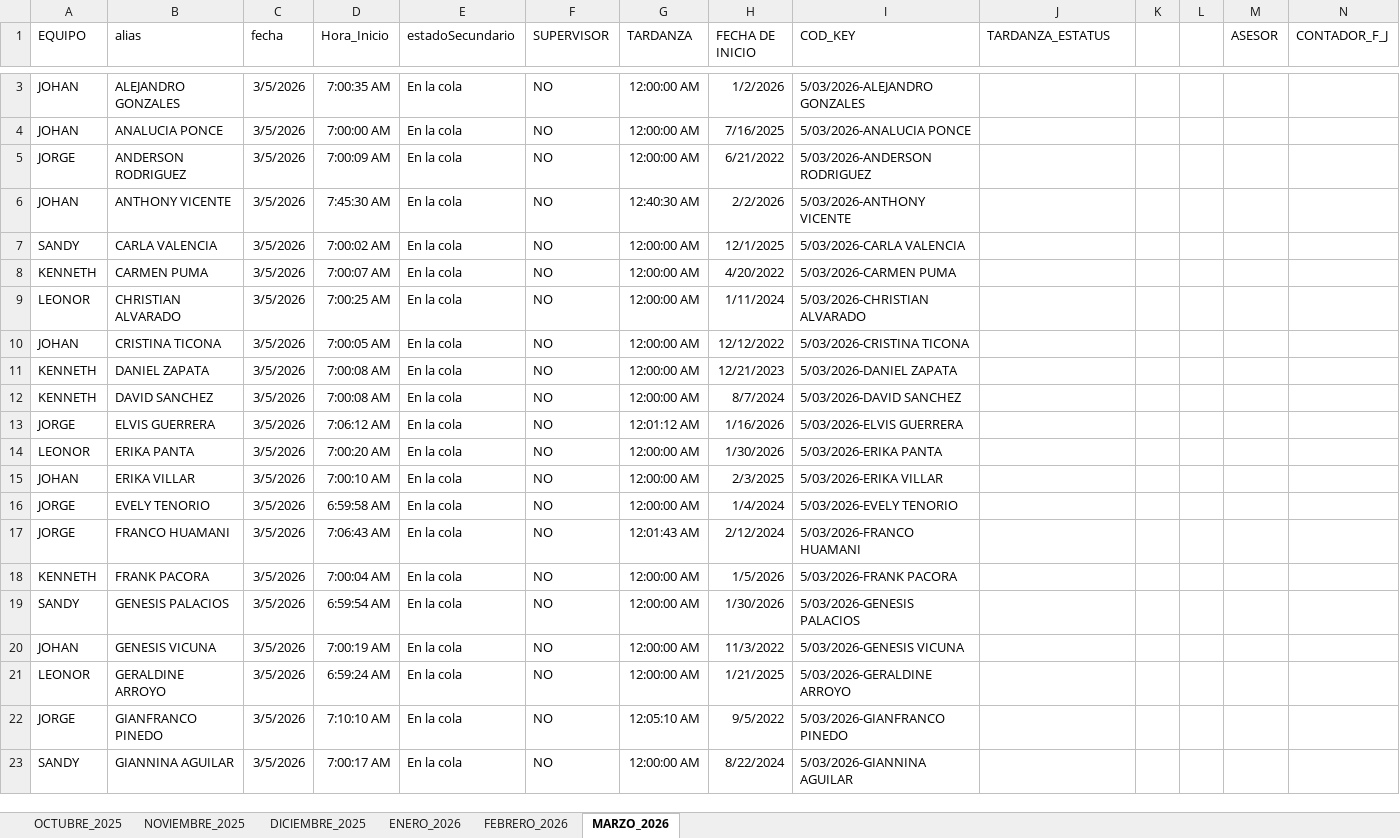
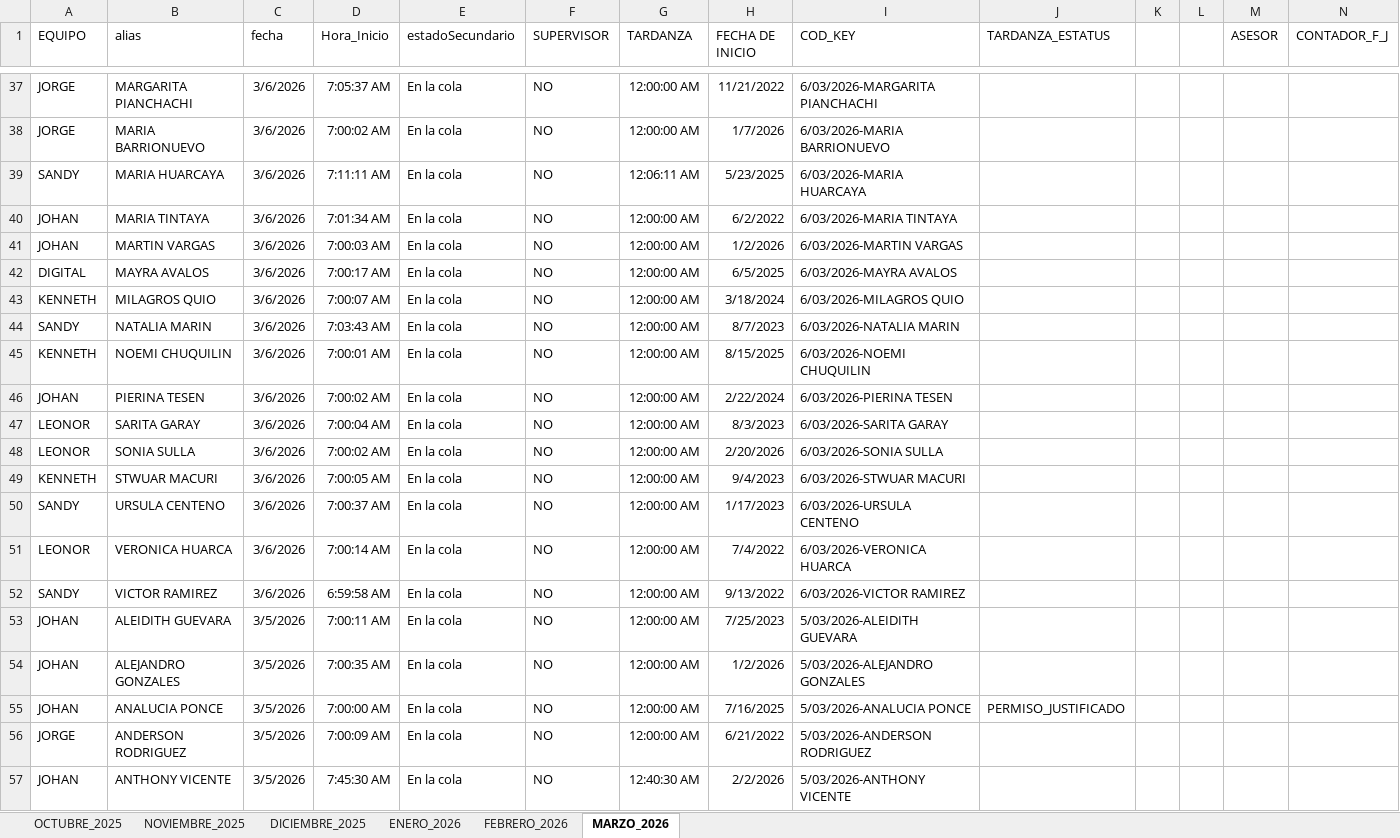
Before and after one commit to jvasquez98/Ranking, an Excel workbook: CS_MARCACIONES_ORCRIST.xlsx, sheet MARZO_2026, drawn as a sheet; only a part is shown, gaps mark what is left out; the shorter side is filled out with more unchanged rows; values as stored, in another font and other column widths than the file's, no borders; conditional formats and table styles not drawn; addresses are those after the commit; rows hold the shown columns only; the diff covers the shown part only; the diff names each change by its address in the sheet, - before the commit and + after, or states it on an @@ line.

```diff
--- a/CS_MARCACIONES_ORCRIST.xlsx (sheet MARZO_2026)
+++ b/CS_MARCACIONES_ORCRIST.xlsx (sheet MARZO_2026)
+row 37: JORGE | MARGARITA PIANCHACHI | 3/6/2026 | 7:05:37 AM | En la cola | NO | 12:00:00 AM | 11/21/2022 | 6/03/2026-MARGARITA PIANCHACHI
+row 38: JORGE | MARIA BARRIONUEVO | 3/6/2026 | 7:00:02 AM | En la cola | NO | 12:00:00 AM | 1/7/2026 | 6/03/2026-MARIA BARRIONUEVO
+row 39: SANDY | MARIA HUARCAYA | 3/6/2026 | 7:11:11 AM | En la cola | NO | 12:06:11 AM | 5/23/2025 | 6/03/2026-MARIA HUARCAYA
+row 40: JOHAN | MARIA TINTAYA | 3/6/2026 | 7:01:34 AM | En la cola | NO | 12:00:00 AM | 6/2/2022 | 6/03/2026-MARIA TINTAYA
+row 41: JOHAN | MARTIN VARGAS | 3/6/2026 | 7:00:03 AM | En la cola | NO | 12:00:00 AM | 1/2/2026 | 6/03/2026-MARTIN VARGAS
+row 42: DIGITAL | MAYRA AVALOS | 3/6/2026 | 7:00:17 AM | En la cola | NO | 12:00:00 AM | 6/5/2025 | 6/03/2026-MAYRA AVALOS
+row 43: KENNETH | MILAGROS QUIO | 3/6/2026 | 7:00:07 AM | En la cola | NO | 12:00:00 AM | 3/18/2024 | 6/03/2026-MILAGROS QUIO
+row 44: SANDY | NATALIA MARIN | 3/6/2026 | 7:03:43 AM | En la cola | NO | 12:00:00 AM | 8/7/2023 | 6/03/2026-NATALIA MARIN
+row 45: KENNETH | NOEMI CHUQUILIN | 3/6/2026 | 7:00:01 AM | En la cola | NO | 12:00:00 AM | 8/15/2025 | 6/03/2026-NOEMI CHUQUILIN
+row 46: JOHAN | PIERINA TESEN | 3/6/2026 | 7:00:02 AM | En la cola | NO | 12:00:00 AM | 2/22/2024 | 6/03/2026-PIERINA TESEN
+row 47: LEONOR | SARITA GARAY | 3/6/2026 | 7:00:04 AM | En la cola | NO | 12:00:00 AM | 8/3/2023 | 6/03/2026-SARITA GARAY
+row 48: LEONOR | SONIA SULLA | 3/6/2026 | 7:00:02 AM | En la cola | NO | 12:00:00 AM | 2/20/2026 | 6/03/2026-SONIA SULLA
+row 49: KENNETH | STWUAR MACURI | 3/6/2026 | 7:00:05 AM | En la cola | NO | 12:00:00 AM | 9/4/2023 | 6/03/2026-STWUAR MACURI
+row 50: SANDY | URSULA CENTENO | 3/6/2026 | 7:00:37 AM | En la cola | NO | 12:00:00 AM | 1/17/2023 | 6/03/2026-URSULA CENTENO
+row 51: LEONOR | VERONICA HUARCA | 3/6/2026 | 7:00:14 AM | En la cola | NO | 12:00:00 AM | 7/4/2022 | 6/03/2026-VERONICA HUARCA
+row 52: SANDY | VICTOR RAMIREZ | 3/6/2026 | 6:59:58 AM | En la cola | NO | 12:00:00 AM | 9/13/2022 | 6/03/2026-VICTOR RAMIREZ
+row 53: JOHAN | ALEIDITH GUEVARA | 3/5/2026 | 7:00:11 AM | En la cola | NO | 12:00:00 AM | 7/25/2023 | 5/03/2026-ALEIDITH GUEVARA
-J55 (TARDANZA_ESTATUS): (empty)
+J55 (TARDANZA_ESTATUS): PERMISO_JUSTIFICADO
```
Also changed, not shown: 34 added rows and 6 edited cells elsewhere in this sheet, CS_AVANCE DE ASESORES.xlsx, 2 other files.
